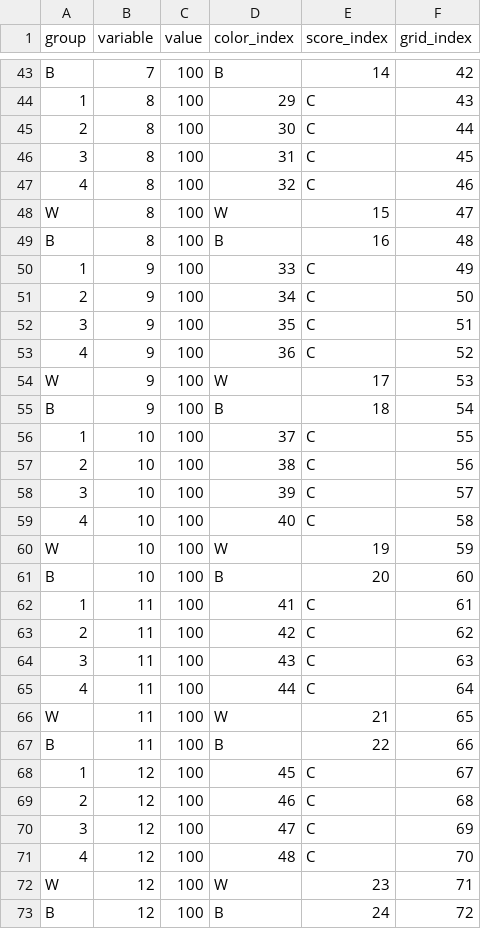
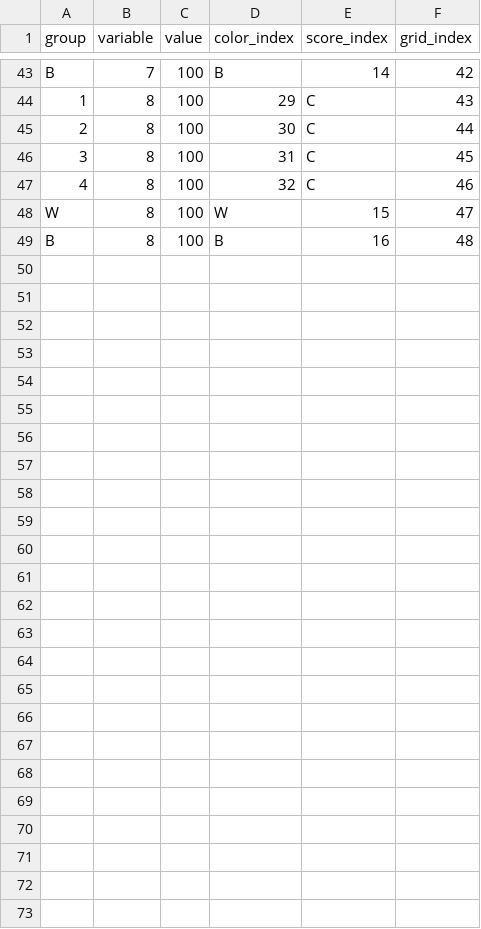
Before and after one commit to cyaris/cyaris.github.io, a CSV file: assets/game_board1.csv, drawn as a sheet; only a part is shown, gaps mark what is left out; the diff names each change by its address in the sheet, - before the commit and + after, or states it on an @@ line.

Commit message:
Edited Mastermind so that there are more colors to choose from as the levels increase. Also reversed the order of number of guesses since more colors is of greater difficulty.

```diff
--- a/assets/game_board1.csv
+++ b/assets/game_board1.csv
-row 50: 1 | 9 | 100 | 33 | C | 49
-row 51: 2 | 9 | 100 | 34 | C | 50
-row 52: 3 | 9 | 100 | 35 | C | 51
-row 53: 4 | 9 | 100 | 36 | C | 52
-row 54: W | 9 | 100 | W | 17 | 53
-row 55: B | 9 | 100 | B | 18 | 54
-row 56: 1 | 10 | 100 | 37 | C | 55
-row 57: 2 | 10 | 100 | 38 | C | 56
-row 58: 3 | 10 | 100 | 39 | C | 57
-row 59: 4 | 10 | 100 | 40 | C | 58
-row 60: W | 10 | 100 | W | 19 | 59
-row 61: B | 10 | 100 | B | 20 | 60
-row 62: 1 | 11 | 100 | 41 | C | 61
-row 63: 2 | 11 | 100 | 42 | C | 62
-row 64: 3 | 11 | 100 | 43 | C | 63
-row 65: 4 | 11 | 100 | 44 | C | 64
-row 66: W | 11 | 100 | W | 21 | 65
-row 67: B | 11 | 100 | B | 22 | 66
-row 68: 1 | 12 | 100 | 45 | C | 67
-row 69: 2 | 12 | 100 | 46 | C | 68
-row 70: 3 | 12 | 100 | 47 | C | 69
-row 71: 4 | 12 | 100 | 48 | C | 70
-row 72: W | 12 | 100 | W | 23 | 71
-row 73: B | 12 | 100 | B | 24 | 72
```
Also changed, not shown: assets/game_board3.csv, 2 other files.
